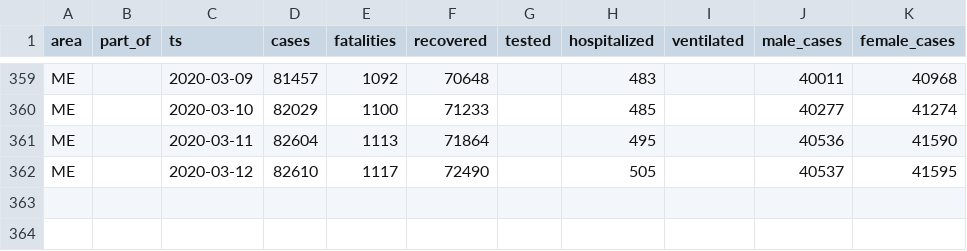
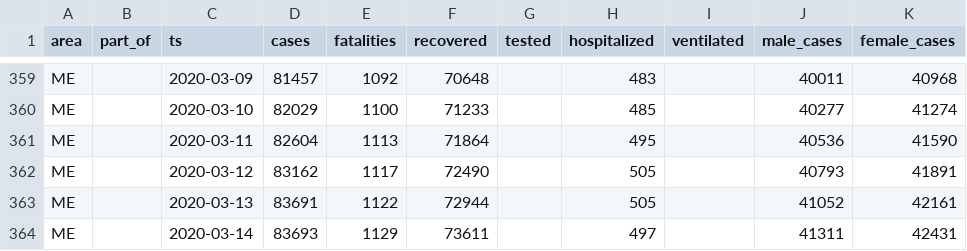
Before and after one commit to aleksandar-jovicic/COVID19-Montenegro, a CSV file: data_me.csv, drawn as a sheet; only a part is shown, gaps mark what is left out.

```diff
--- a/data_me.csv
+++ b/data_me.csv
@@ -361,2 +361,4 @@ ME,,2020-03-10,82029,1100,71233,,485,,40277,41274
 ME,,2020-03-11,82604,1113,71864,,495,,40536,41590
-ME,,2020-03-12,82610,1117,72490,,505,,40537,41595
+ME,,2020-03-12,83162,1117,72490,,505,,40793,41891
+ME,,2020-03-13,83691,1122,72944,,505,,41052,42161
+ME,,2020-03-14,83693,1129,73611,,497,,41311,42431
```
Also changed, not shown: timeseries.csv.
